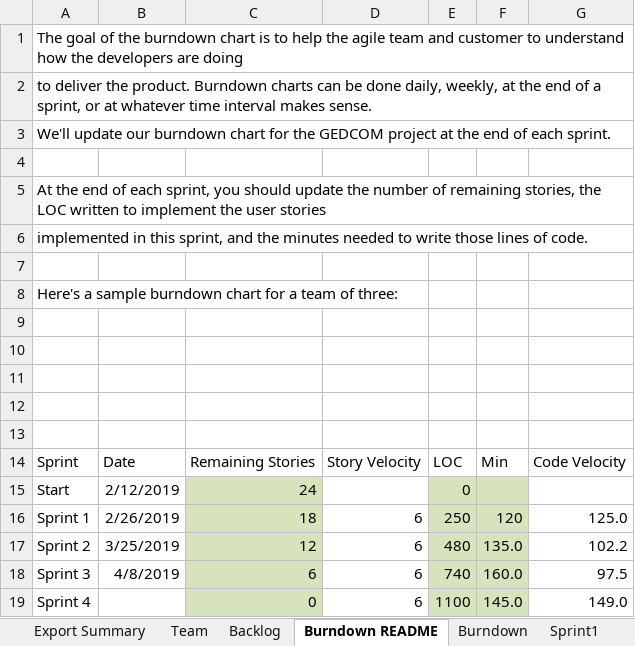
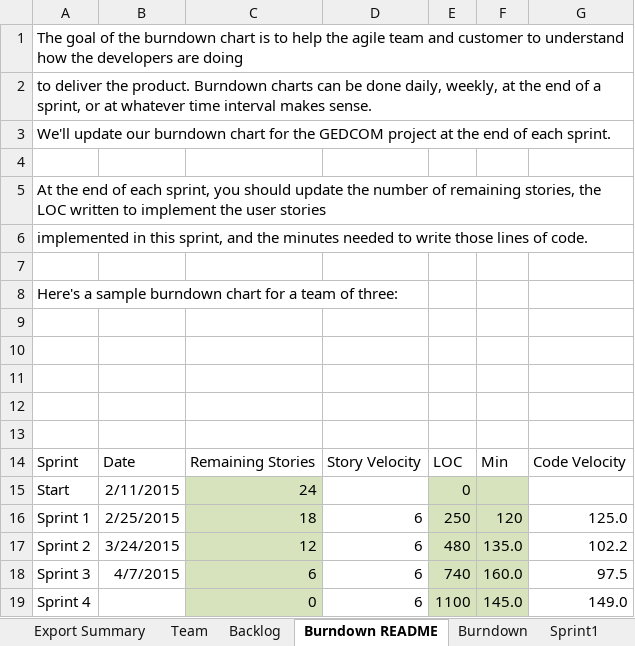
Before and after one commit to allanshivji/CS_555_JAVS, an Excel workbook: Documents/TEAM_AJSV_REPORT.xlsx, sheet Burndown README, drawn as a sheet; values as stored, in another font and other column widths than the file's, no borders; charts and pictures not drawn; the diff names each change by its address in the sheet, - before the commit and + after, or states it on an @@ line.

```diff
--- a/Documents/TEAM_AJSV_REPORT.xlsx (sheet Burndown README)
+++ b/Documents/TEAM_AJSV_REPORT.xlsx (sheet Burndown README)
-B15: 2/12/2019
+B15: 2/11/2015
-B16: 2/26/2019
+B16: 2/25/2015
-B17: 3/25/2019
+B17: 3/24/2015
-B18: 4/8/2019
+B18: 4/7/2015
```
Also changed, not shown: sheet Burndown, sheet Sprint2, sheet Sprint1, charts or pictures.
